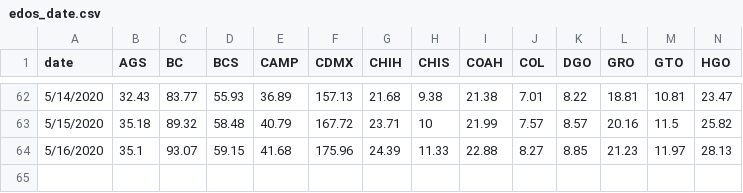
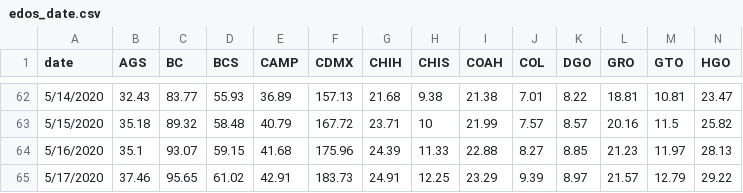
Before and after one commit to Mexicovid-19/mexicovid-19.app, a CSV file: api/data/region/edos_date.csv, drawn as a sheet; only a part is shown, gaps mark what is left out; rows hold the shown columns only; the diff names each change by its address in the sheet, - before the commit and + after, or states it on an @@ line.

Commit message:
update data

```diff
--- a/api/data/region/edos_date.csv
+++ b/api/data/region/edos_date.csv
+row 65: 5/17/2020 | 37.46 | 95.65 | 61.02 | 42.91 | 183.73 | 24.91 | 12.25 | 23.29 | 9.39 | 8.97 | 21.57 | 12.79 | 29.22
```
Also changed, not shown: api/data/home/decesos.csv, api/data/home/positivos.csv.
